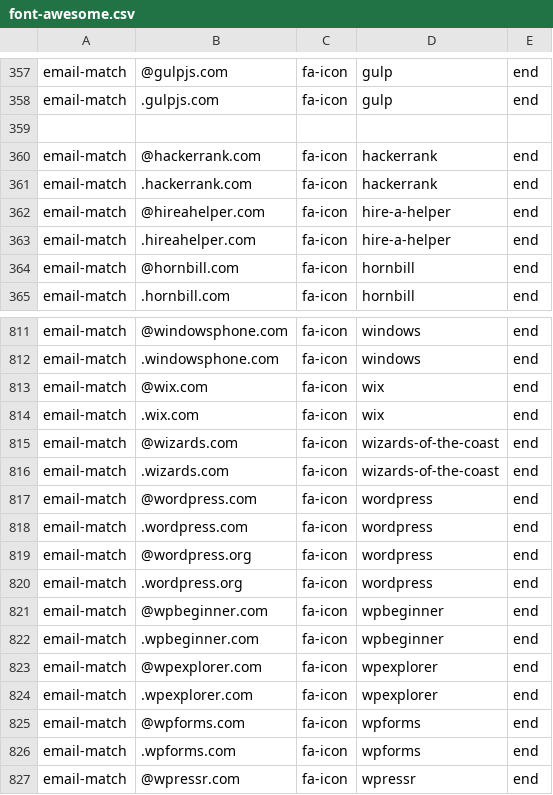
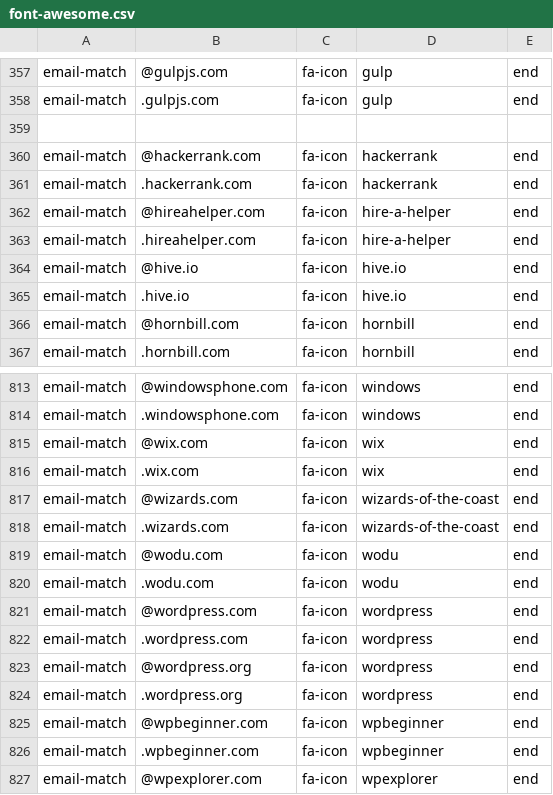
Before and after one commit to coliff/sender-brand-icon-avatars-for-email, a CSV file: font-awesome.csv, drawn as a sheet; only a part is shown, gaps mark what is left out; the shorter side is filled out with more unchanged rows.

Commit message:
Update font-awesome.csv

```diff
--- a/font-awesome.csv
+++ b/font-awesome.csv
@@ -363,2 +363,4 @@ email-match,@hireahelper.com,fa-icon,hire-a-helper,end
 email-match,.hireahelper.com,fa-icon,hire-a-helper,end
+email-match,@hive.io,fa-icon,hive.io,end
+email-match,.hive.io,fa-icon,hive.io,end
 email-match,@hornbill.com,fa-icon,hornbill,end
@@ -816,2 +818,4 @@ email-match,@wizards.com,fa-icon,wizards-of-the-coast,end
 email-match,.wizards.com,fa-icon,wizards-of-the-coast,end
+email-match,@wodu.com,fa-icon,wodu,end
+email-match,.wodu.com,fa-icon,wodu,end
 email-match,@wordpress.com,fa-icon,wordpress,end
```
